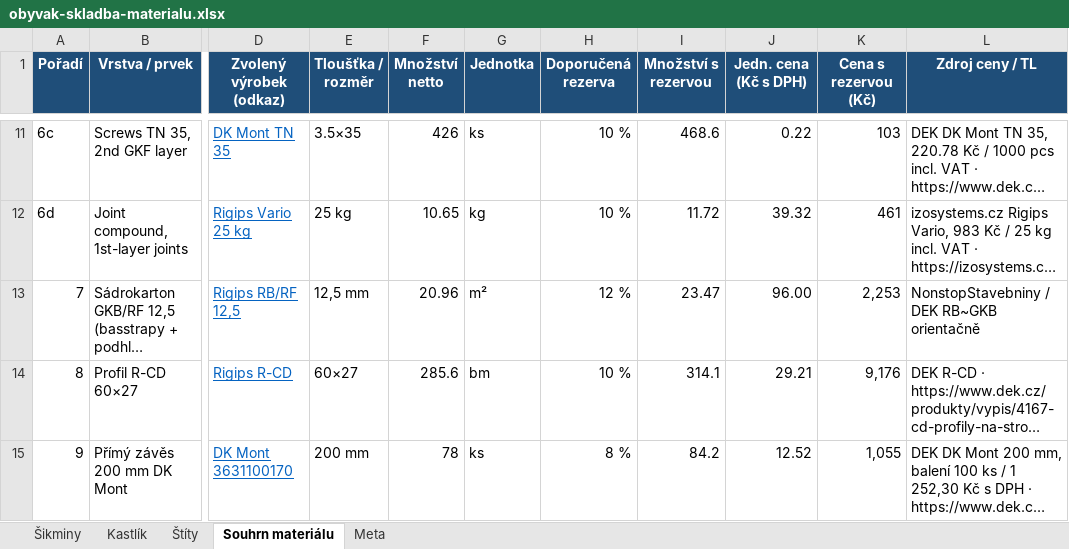
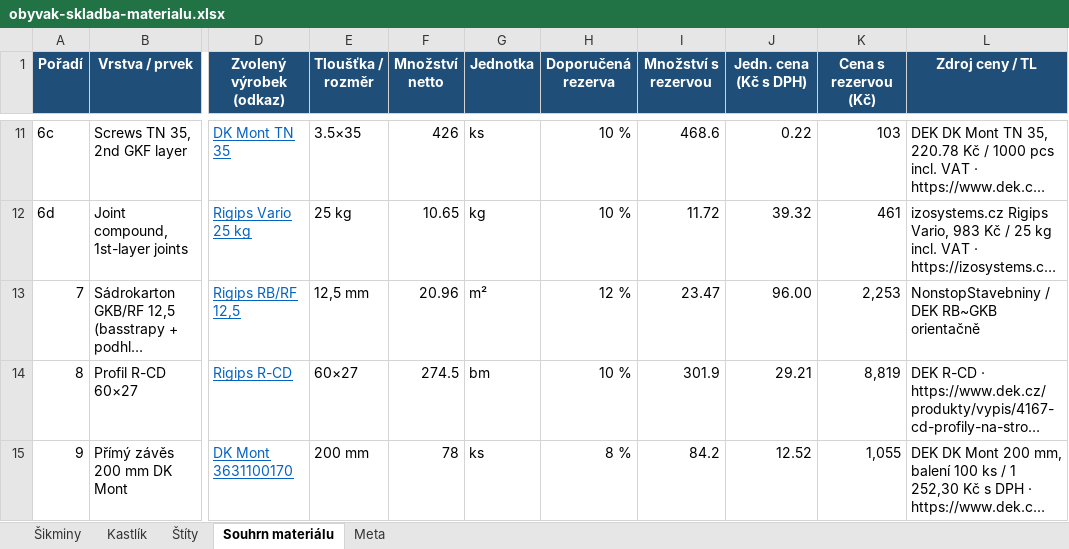
Before and after one commit to pteasima/Blueprints, an Excel workbook: docs/obyvak-skladba-materialu.xlsx, sheet Souhrn materiálu, drawn as a sheet; only a part is shown, gaps mark what is left out; long unchanged cells end in …; values as stored, in another font and other column widths than the file's, no borders; the diff covers the shown part only; the diff names each change by its address in the sheet, - before the commit and + after, or states it on an @@ line.

```diff
--- a/docs/obyvak-skladba-materialu.xlsx (sheet Souhrn materiálu)
+++ b/docs/obyvak-skladba-materialu.xlsx (sheet Souhrn materiálu)
-F14 (Množství netto): 285.6
+F14 (Množství netto): 274.5
-I14 (Množství s rezervou): 314.1
+I14 (Množství s rezervou): 301.9
-K14 (Cena s rezervou (Kč)): 9,176
+K14 (Cena s rezervou (Kč)): 8,819
```
Also changed, not shown: 14 edited cells elsewhere in this sheet, sheet Šikminy, sheet Meta, sheet Kastlík, 20 other files.
